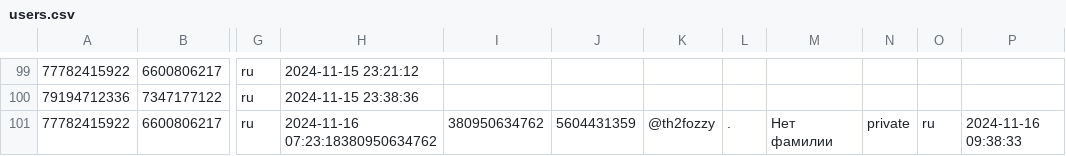
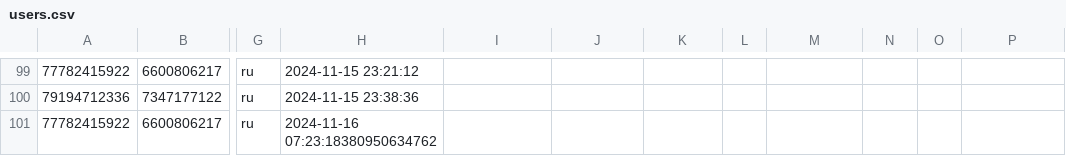
Before and after one commit to TheFoZzY/usersFRONEST, a CSV file: users.csv, drawn as a sheet; only a part is shown, gaps mark what is left out; the diff names each change by its address in the sheet, - before the commit and + after, or states it on an @@ line.

Commit message:
Update users.csv

```diff
--- a/users.csv
+++ b/users.csv
-I101: 380950634762
+I101: (empty)
-J101: 5604431359
+J101: (empty)
-K101: @th2fozzy
+K101: (empty)
-L101: .
+L101: (empty)
-M101: Нет фамилии
+M101: (empty)
-N101: private
+N101: (empty)
-O101: ru
+O101: (empty)
-P101: 2024-11-16 09:38:33
+P101: (empty)
```
